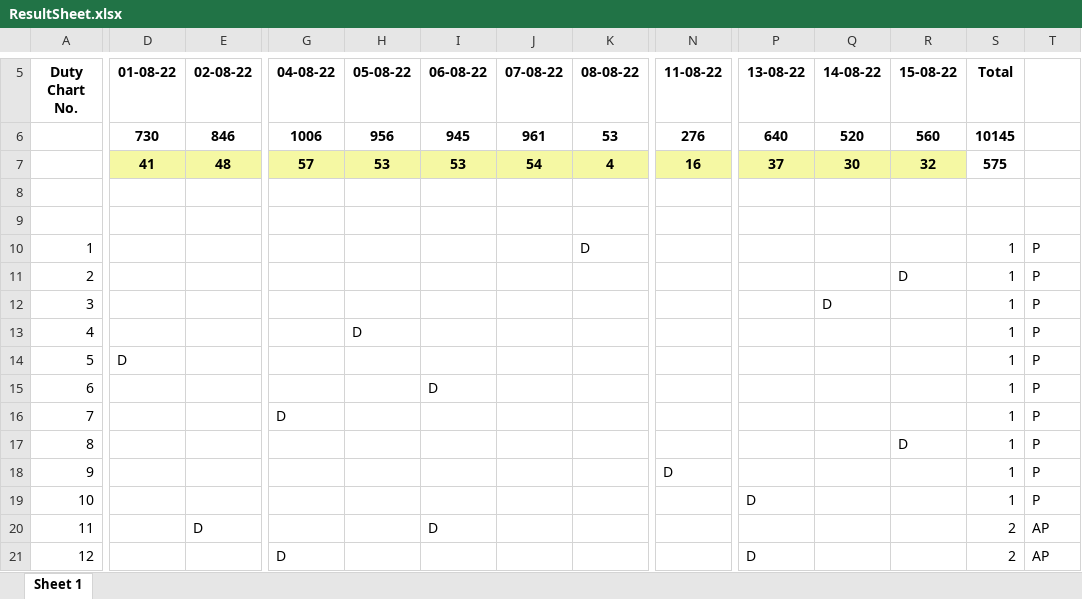
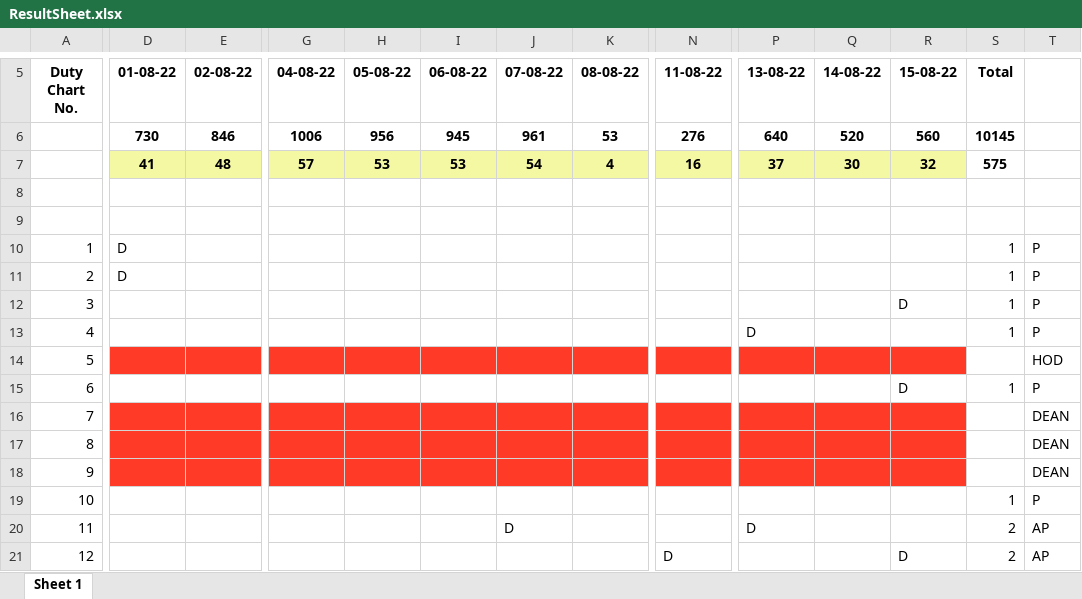
Before and after one commit to Sakshamwane/Invigilator-Duty-Chart, an Excel workbook: ResultSheet.xlsx, sheet Sheet 1, drawn as a sheet; only a part is shown, gaps mark what is left out; values as stored, in another font and other column widths than the file's, no borders; the diff covers the shown part only; the diff names each change by its address in the sheet, - before the commit and + after, or states it on an @@ line.

```diff
--- a/ResultSheet.xlsx (sheet Sheet 1)
+++ b/ResultSheet.xlsx (sheet Sheet 1)
-D10:D11 (01-08-22): (empty)
+D10:D11 (01-08-22): D
-K10 (08-08-22): D
+K10 (08-08-22): (empty)
-R11 (15-08-22): D
+R11 (15-08-22): (empty)
-Q12 (14-08-22): D
+Q12 (14-08-22): (empty)
-R12 (15-08-22): (empty)
+R12 (15-08-22): D
-H13 (05-08-22): D
+H13 (05-08-22): (empty)
-P13 (13-08-22): (empty)
+P13 (13-08-22): D
-D14 (01-08-22): D
+D14 (01-08-22): (empty)
-D14:R14 fill: none
+D14:R14 fill: #FF3B28
-S14 (Total): 1
+S14 (Total): (empty)
-T14: P
+T14: HOD
-I15 (06-08-22): D
+I15 (06-08-22): (empty)
-R15 (15-08-22): (empty)
+R15 (15-08-22): D
-D16:R18 fill: none
+D16:R18 fill: #FF3B28
-G16 (04-08-22): D
+G16 (04-08-22): (empty)
-S16:S18 (Total): 1
+S16:S18 (Total): (empty)
-T16:T18: P
+T16:T18: DEAN
-R17 (15-08-22): D
+R17 (15-08-22): (empty)
-N18 (11-08-22): D
+N18 (11-08-22): (empty)
-P19 (13-08-22): D
+P19 (13-08-22): (empty)
-E20 (02-08-22): D
+E20 (02-08-22): (empty)
-I20 (06-08-22): D
+I20 (06-08-22): (empty)
-J20 (07-08-22): (empty)
+J20 (07-08-22): D
-P20 (13-08-22): (empty)
+P20 (13-08-22): D
-G21 (04-08-22): D
+G21 (04-08-22): (empty)
-N21 (11-08-22): (empty)
+N21 (11-08-22): D
-P21 (13-08-22): D
+P21 (13-08-22): (empty)
-R21 (15-08-22): (empty)
+R21 (15-08-22): D
```
Also changed, not shown: 784 edited cells and cell formats elsewhere in this sheet, 14 other files.
